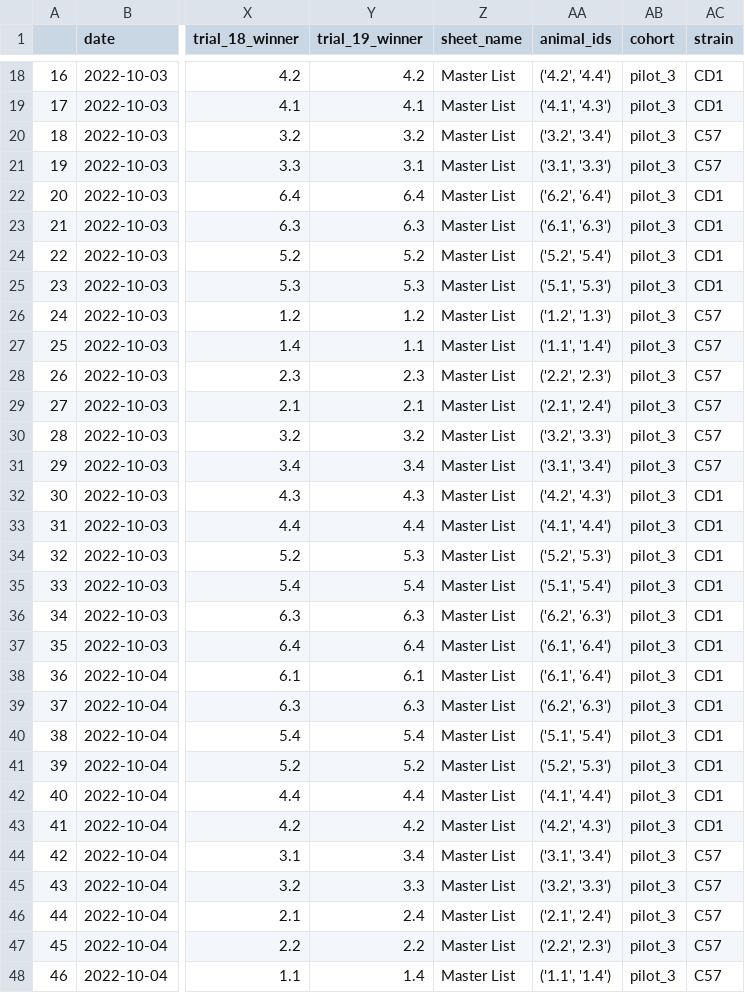
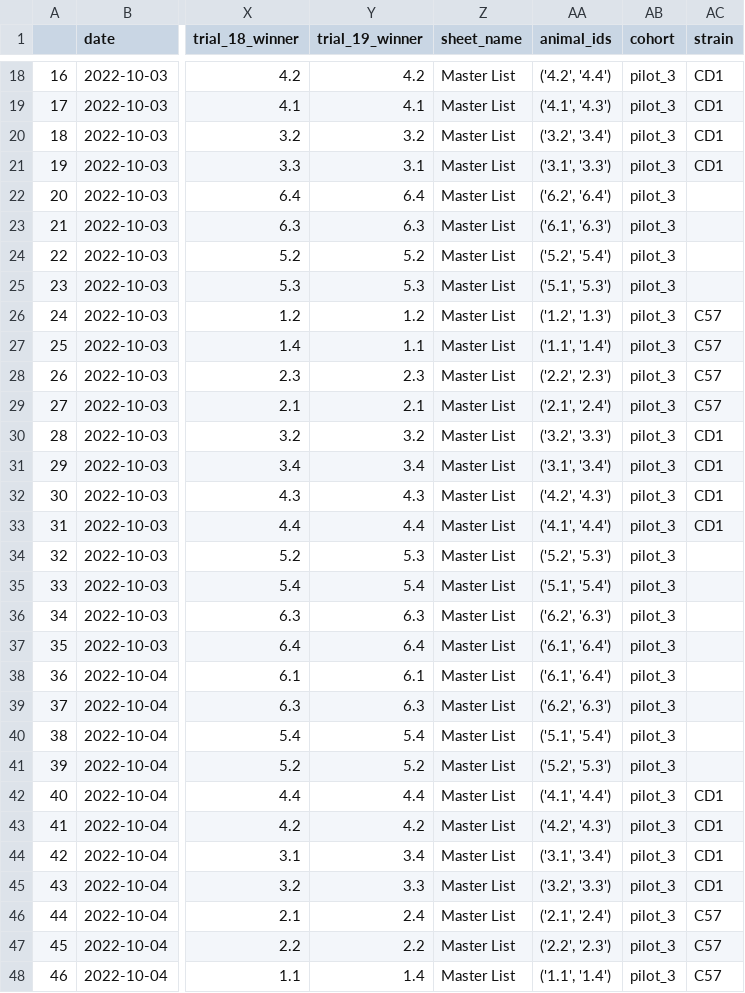
Before and after one commit to padillacoreanolab/dominance_strain_comparison, a CSV file: results/2023_04_27_pilot_3_elo_score_calculation/proc/elo_rating_spread_sheets/reward_competition/pilot_3_reward_competition_trial_as_columns_cages_1_2_3_4_5_6_date_20221003_20221004.csv, drawn as a sheet; only a part is shown, gaps mark what is left out; the diff covers the shown part only; the diff names each change by its address in the sheet, - before the commit and + after, or states it on an @@ line.

```diff
--- a/results/2023_04_27_pilot_3_elo_score_calculation/proc/elo_rating_spread_sheets/reward_competition/pilot_3_reward_competition_trial_as_columns_cages_1_2_3_4_5_6_date_20221003_20221004.csv
+++ b/results/2023_04_27_pilot_3_elo_score_calculation/proc/elo_rating_spread_sheets/reward_competition/pilot_3_reward_competition_trial_as_columns_cages_1_2_3_4_5_6_date_20221003_20221004.csv
-AC20:AC21 (strain): C57
+AC20:AC21 (strain): CD1
-AC22:AC25 (strain): CD1
+AC22:AC25 (strain): (empty)
-AC30:AC31 (strain): C57
+AC30:AC31 (strain): CD1
-AC34:AC41 (strain): CD1
+AC34:AC41 (strain): (empty)
-AC44:AC45 (strain): C57
+AC44:AC45 (strain): CD1
```
Also changed, not shown: 18 edited cells elsewhere in this file, results/2023_04_27_pilot_2_elo_score_calculation/proc/elo_rating_spread_sheets/reward_competition/pilot_2_reward_competition_trial_as_columns_cages_1_2_3_4_5_6_date_20220728_20220729.csv, 34 other files.
